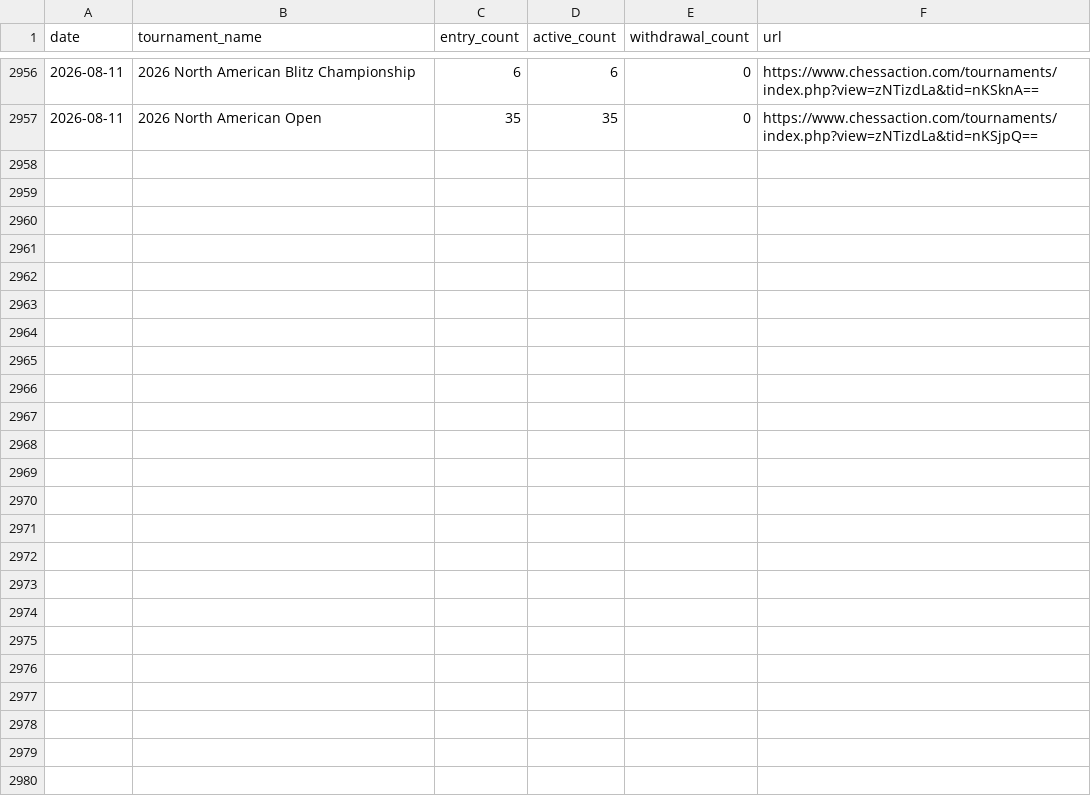
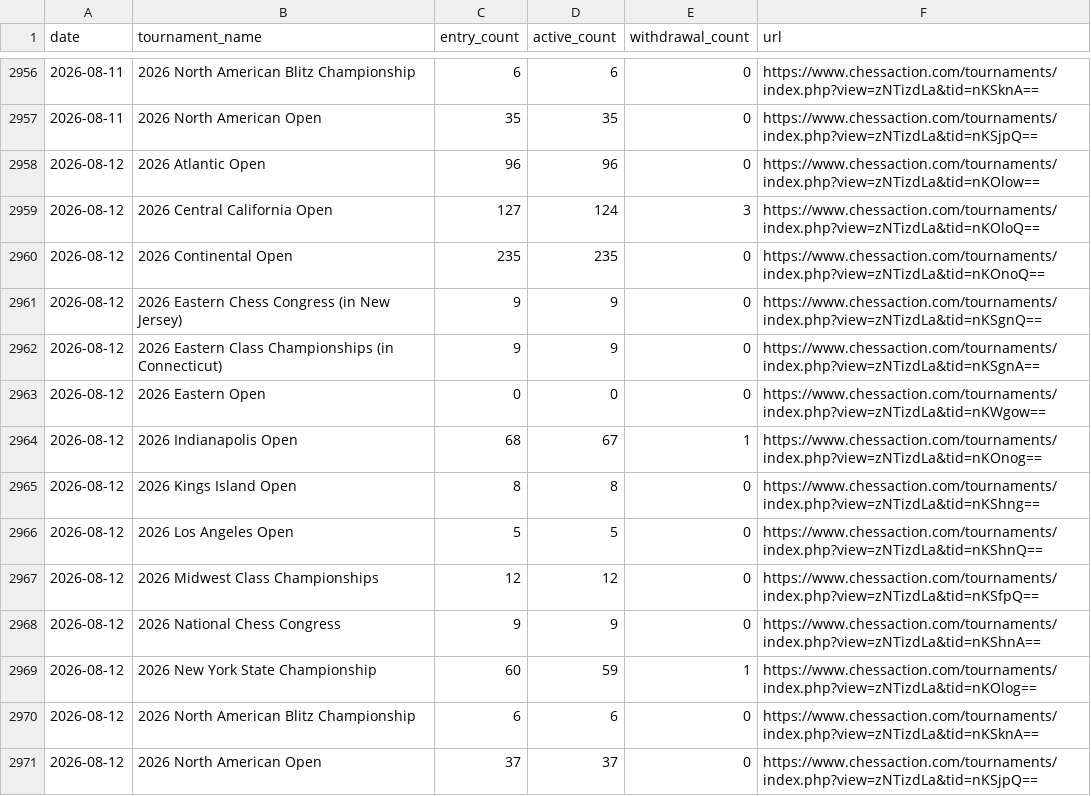
Before and after one commit to HaterAndrew/chess-prediction, a CSV file: output/daily_scrape.csv, drawn as a sheet; only a part is shown, gaps mark what is left out.

Commit message:
Daily update: 2026-08-12

```diff
--- a/output/daily_scrape.csv
+++ b/output/daily_scrape.csv
@@ -2957 +2957,15 @@ date,tournament_name,entry_count,active_count,withdrawal_count,url
 2026-08-11,2026 North American Open,35,35,0,https://www.chessaction.com/tournaments/index.php?view=zNTizdLa&tid=nKSjpQ==
+2026-08-12,2026 Atlantic Open,96,96,0,https://www.chessaction.com/tournaments/index.php?view=zNTizdLa&tid=nKOlow==
+2026-08-12,2026 Central California Open,127,124,3,https://www.chessaction.com/tournaments/index.php?view=zNTizdLa&tid=nKOloQ==
+2026-08-12,2026 Continental Open,235,235,0,https://www.chessaction.com/tournaments/index.php?view=zNTizdLa&tid=nKOnoQ==
+2026-08-12,2026 Eastern Chess Congress (in New Jersey),9,9,0,https://www.chessaction.com/tournaments/index.php?view=zNTizdLa&tid=nKSgnQ==
+2026-08-12,2026 Eastern Class Championships (in Connecticut),9,9,0,https://www.chessaction.com/tournaments/index.php?view=zNTizdLa&tid=nKSgnA==
+2026-08-12,2026 Eastern Open,0,0,0,https://www.chessaction.com/tournaments/index.php?view=zNTizdLa&tid=nKWgow==
+2026-08-12,2026 Indianapolis Open,68,67,1,https://www.chessaction.com/tournaments/index.php?view=zNTizdLa&tid=nKOnog==
+2026-08-12,2026 Kings Island Open,8,8,0,https://www.chessaction.com/tournaments/index.php?view=zNTizdLa&tid=nKShng==
+2026-08-12,2026 Los Angeles Open,5,5,0,https://www.chessaction.com/tournaments/index.php?view=zNTizdLa&tid=nKShnQ==
+2026-08-12,2026 Midwest Class Championships,12,12,0,https://www.chessaction.com/tournaments/index.php?view=zNTizdLa&tid=nKSfpQ==
+2026-08-12,2026 National Chess Congress,9,9,0,https://www.chessaction.com/tournaments/index.php?view=zNTizdLa&tid=nKShnA==
+2026-08-12,2026 New York State Championship,60,59,1,https://www.chessaction.com/tournaments/index.php?view=zNTizdLa&tid=nKOlog==
+2026-08-12,2026 North American Blitz Championship,6,6,0,https://www.chessaction.com/tournaments/index.php?view=zNTizdLa&tid=nKSknA==
+2026-08-12,2026 North American Open,37,37,0,https://www.chessaction.com/tournaments/index.php?view=zNTizdLa&tid=nKSjpQ==
```
Also changed, not shown: output/tournament_summary.csv, output/update_log.csv, 13 other files.
